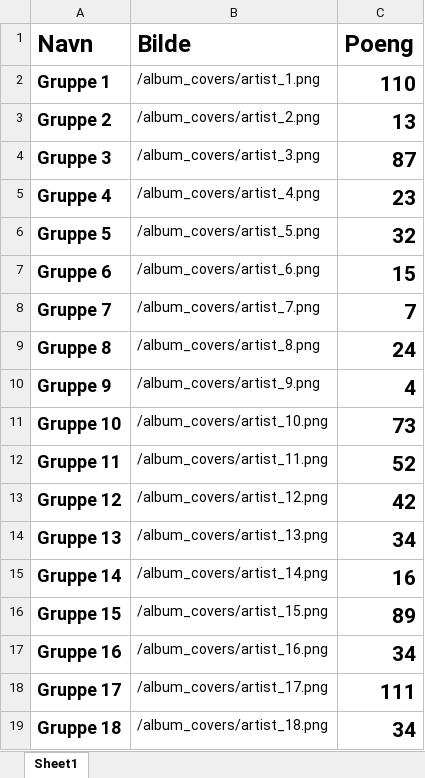
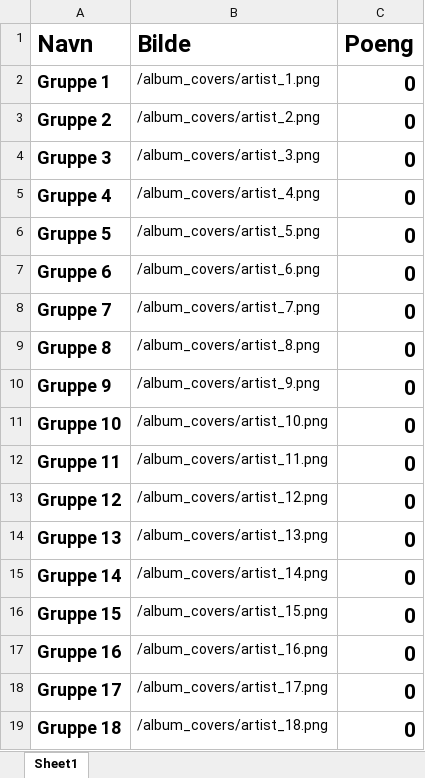
Before and after one commit to sirbull/Musikkvideouka-app, an Excel workbook: MAL_Musikkvideouka.xlsx, sheet Sheet1, drawn as a sheet; values as stored, in another font and other column widths than the file's, no borders; the diff names each change by its address in the sheet, - before the commit and + after, or states it on an @@ line.

```diff
--- a/MAL_Musikkvideouka.xlsx (sheet Sheet1)
+++ b/MAL_Musikkvideouka.xlsx (sheet Sheet1)
-C2 (Poeng): 110
+C2 (Poeng): 0
-C3 (Poeng): 13
+C3 (Poeng): 0
-C4 (Poeng): 87
+C4 (Poeng): 0
-C5 (Poeng): 23
+C5 (Poeng): 0
-C6 (Poeng): 32
+C6 (Poeng): 0
-C7 (Poeng): 15
+C7 (Poeng): 0
-C8 (Poeng): 7
+C8 (Poeng): 0
-C9 (Poeng): 24
+C9 (Poeng): 0
-C10 (Poeng): 4
+C10 (Poeng): 0
-C11 (Poeng): 73
+C11 (Poeng): 0
-C12 (Poeng): 52
+C12 (Poeng): 0
-C13 (Poeng): 42
+C13 (Poeng): 0
-C14 (Poeng): 34
+C14 (Poeng): 0
-C15 (Poeng): 16
+C15 (Poeng): 0
-C16 (Poeng): 89
+C16 (Poeng): 0
-C17 (Poeng): 34
+C17 (Poeng): 0
-C18 (Poeng): 111
+C18 (Poeng): 0
-C19 (Poeng): 34
+C19 (Poeng): 0
```
Also changed, not shown: 4 other files.
